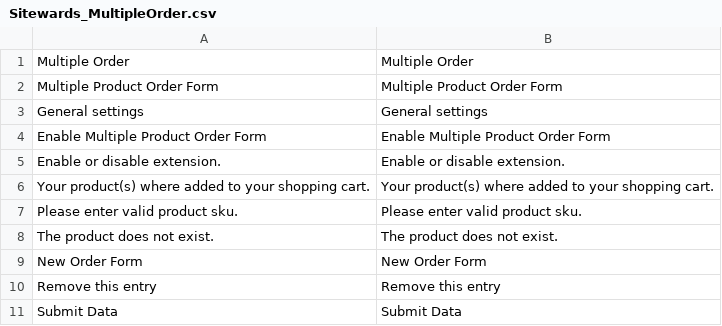
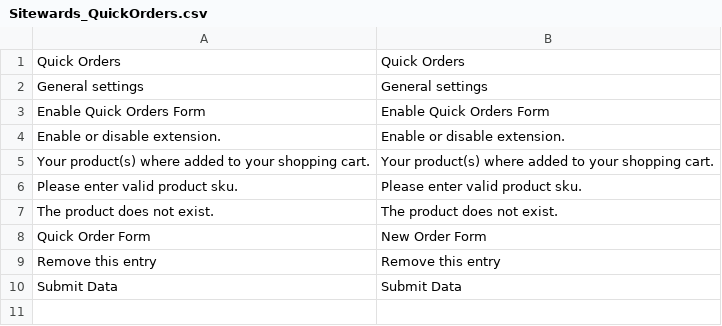
Before and after one commit to sitewards/QuickOrders, a CSV file: app/locale/en_US/Sitewards_QuickOrders.csv (was app/locale/en_US/Sitewards_MultipleOrder.csv), drawn as a sheet.

Commit message:
Rename the module quick orders to fit more with the functionality.

```diff
--- a/app/locale/en_US/Sitewards_MultipleOrder.csv
+++ b/app/locale/en_US/Sitewards_QuickOrders.csv
@@ -1,5 +1,4 @@
-"Multiple Order","Multiple Order"
-"Multiple Product Order Form","Multiple Product Order Form"
+"Quick Orders","Quick Orders"
 "General settings","General settings"
-"Enable Multiple Product Order Form","Enable Multiple Product Order Form"
+"Enable Quick Orders Form","Enable Quick Orders Form"
 "Enable or disable extension.","Enable or disable extension."
@@ -8,3 +7,3 @@
 "The product does not exist.","The product does not exist."
-"New Order Form","New Order Form"
+"Quick Order Form","New Order Form"
 "Remove this entry","Remove this entry"
```
Also changed, not shown: app/locale/de_DE/Sitewards_QuickOrders.csv, 18 other files.
